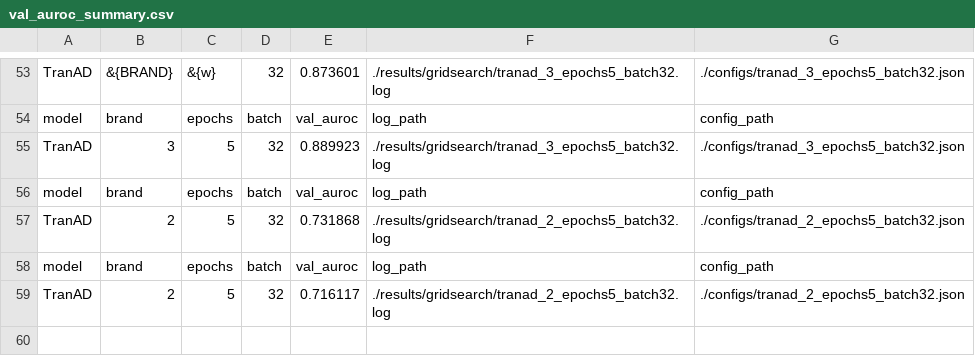
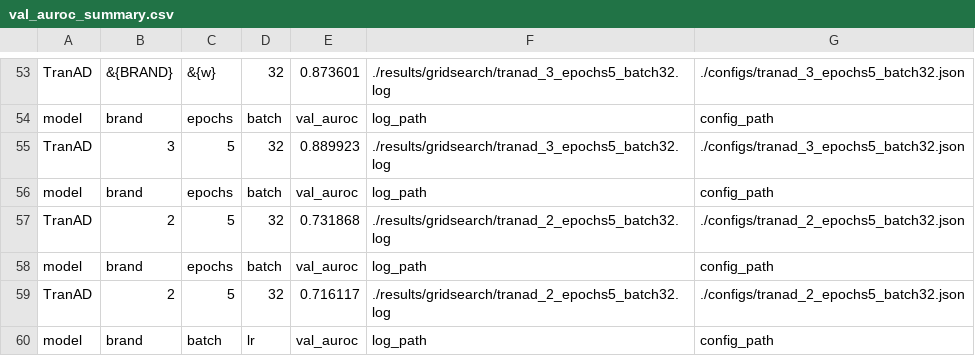
Before and after one commit to vlzhfeh01-boop/TranAD_gridsearch, a CSV file: results/gridsearch/val_auroc_summary.csv, drawn as a sheet; only a part is shown, gaps mark what is left out; the diff names each change by its address in the sheet, - before the commit and + after, or states it on an @@ line.

```diff
--- a/results/gridsearch/val_auroc_summary.csv
+++ b/results/gridsearch/val_auroc_summary.csv
+row 60: model | brand | batch | lr | val_auroc | log_path | config_path
```
Also changed, not shown: 2 other files.
